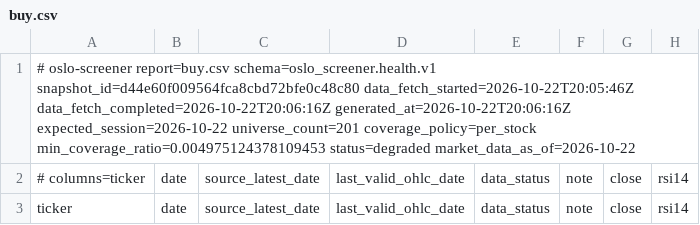
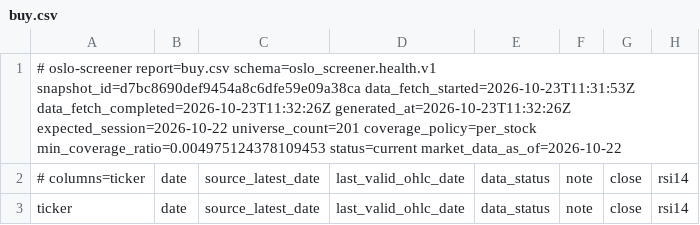
Before and after one commit to keresell-coder/oslo-screener, a CSV file: buy.csv, drawn as a sheet; only a part is shown; the diff names each change by its address in the sheet, - before the commit and + after, or states it on an @@ line.

```diff
--- a/buy.csv
+++ b/buy.csv
-A1: …report=buy.csv schema=oslo_screener.health.v1 snapshot_id=d44e60f009564fca8cbd72bfe0c48c80 data_fetch_started=2026-10-22T20:05:46Z data_fetch_completed=2026-10-22T20:06:16Z generated_at=2026-10-22T20:06:16Z expected_session=2026-10-22 universe_count=201 coverage_policy=per_stock min_coverage_ratio=0.004975124378109453 status=degraded market_data_as_of=2026-10-22
+A1: …report=buy.csv schema=oslo_screener.health.v1 snapshot_id=d7bc8690def9454a8c6dfe59e09a38ca data_fetch_started=2026-10-23T11:31:53Z data_fetch_completed=2026-10-23T11:32:26Z generated_at=2026-10-23T11:32:26Z expected_session=2026-10-22 universe_count=201 coverage_policy=per_stock min_coverage_ratio=0.004975124378109453 status=current market_data_as_of=2026-10-22
```
Also changed, not shown: latest.csv, sell.csv, 8 other files.
